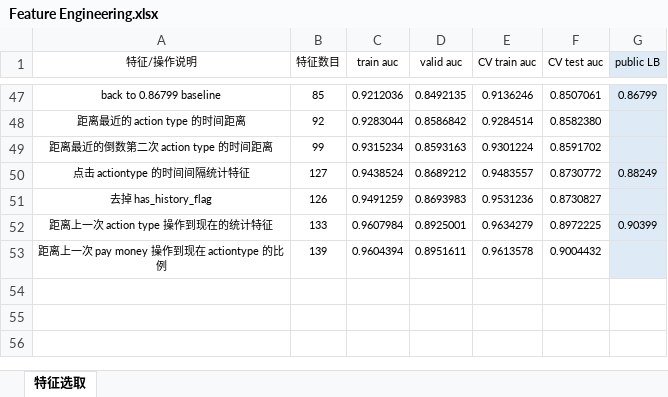
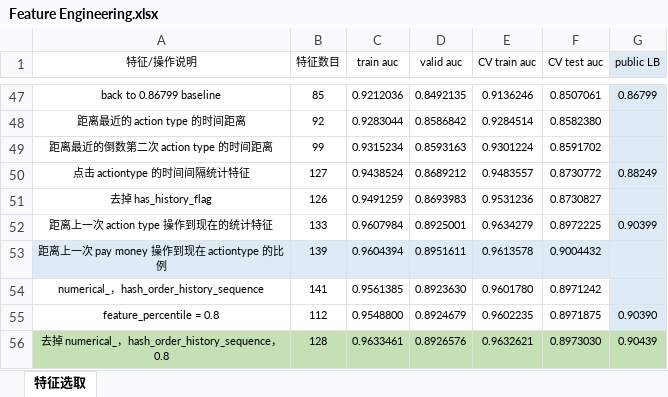
Before and after one commit to SunnyMarkLiu/datacastle_travel_services_predict-rank5, an Excel workbook: Feature Engineering.xlsx, sheet 特征选取, drawn as a sheet; only a part is shown, gaps mark what is left out; values as stored, in another font and other column widths than the file's, no borders; the diff names each change by its address in the sheet, - before the commit and + after, or states it on an @@ line.

```diff
--- a/Feature Engineering.xlsx (sheet 特征选取)
+++ b/Feature Engineering.xlsx (sheet 特征选取)
-A53:F53 fill: none
+A53:F53 fill: #DEEBF7
+row 54: numerical_，hash_order_history_sequence | 141 | 0.9561385 | 0.8923630 | 0.9601780 | 0.8971242
+row 55: feature_percentile = 0.8 | 112 | 0.9548800 | 0.8924679 | 0.9602235 | 0.8971875 | 0.90390
+row 56: 去掉 numerical_，hash_order_history_sequence， 0.8 | 128 | 0.9633461 | 0.8926576 | 0.9632621 | 0.8973030 | 0.90439
```
Also changed, not shown: 2 other files.
